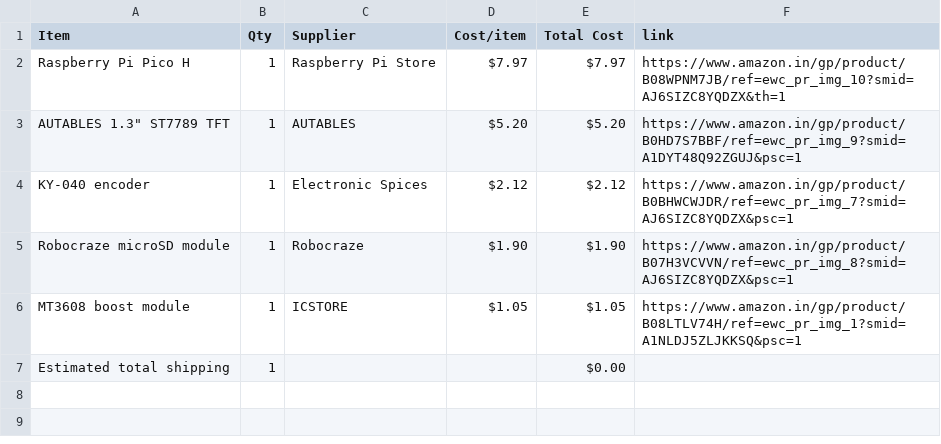
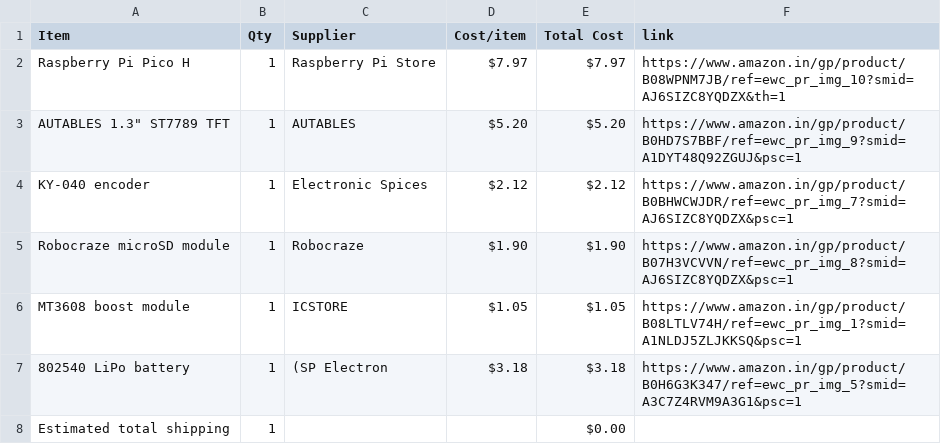
Before and after one commit to starharish0210-afk/Wooden-I-POD, a CSV file: BOM.csv, drawn as a sheet.

Commit message:
Sync wooden Ipod from Half Life

```diff
--- a/BOM.csv
+++ b/BOM.csv
@@ -6,2 +6,3 @@ Robocraze microSD module,1,Robocraze,$1.90,$1.90,https://www.amazon.in/gp/produc
 MT3608 boost module,1,ICSTORE,$1.05,$1.05,https://www.amazon.in/gp/product/B08LTLV74H/ref=ewc_pr_img_1?smid=A1NLDJ5ZLJKKSQ&psc=1
+802540 LiPo battery,1,(SP Electron,$3.18,$3.18,https://www.amazon.in/gp/product/B0H6G3K347/ref=ewc_pr_img_5?smid=A3C7Z4RVM9A3G1&psc=1
 Estimated total shipping,1,,,$0.00,
```
